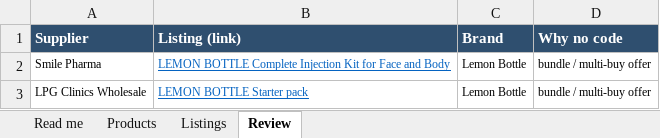
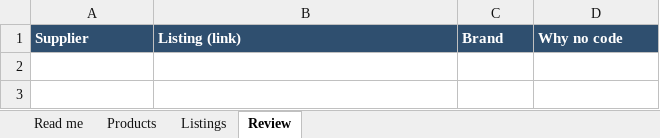
Before and after one commit to asghariresearcher1918-cyber/product-matching, an Excel workbook: output/category_03_fat_dissolving.xlsx, sheet Review, drawn as a sheet; values as stored, in another font and other column widths than the file's, no borders; the diff names each change by its address in the sheet, - before the commit and + after, or states it on an @@ line.

```diff
--- a/output/category_03_fat_dissolving.xlsx (sheet Review)
+++ b/output/category_03_fat_dissolving.xlsx (sheet Review)
-row 2: Smile Pharma | LEMON BOTTLE Complete Injection Kit for Face and Body | Lemon Bottle | bundle / multi-buy offer
-row 3: LPG Clinics Wholesale | LEMON BOTTLE Starter pack | Lemon Bottle | bundle / multi-buy offer
```
Also changed, not shown: sheet Products, sheet Listings, sheet Read me, output/category_10_needles.xlsx, output/master_catalogue.xlsx, 18 other files.
